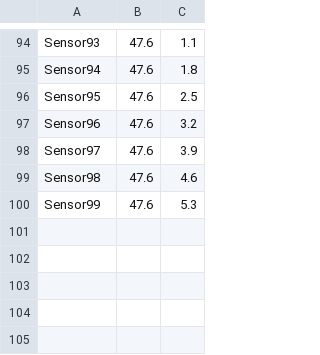
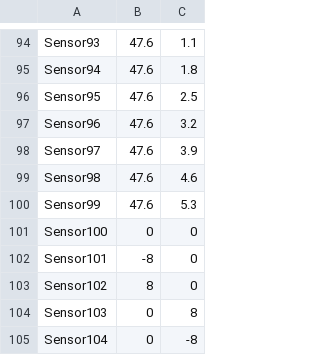
Before and after one commit to Thaume10/AirWatcher, a CSV file: data/sensors.csv, drawn as a sheet; only a part is shown, gaps mark what is left out.

```diff
--- a/data/sensors.csv
+++ b/data/sensors.csv
@@ -100 +100,6 @@ Sensor98;47.6;4.6;
 Sensor99;47.6;5.3;
+Sensor100;0;0;
+Sensor101;-8;0;
+Sensor102;8;0;
+Sensor103;0;8;
+Sensor104;0;-8;
```
Also changed, not shown: 8 other files.
